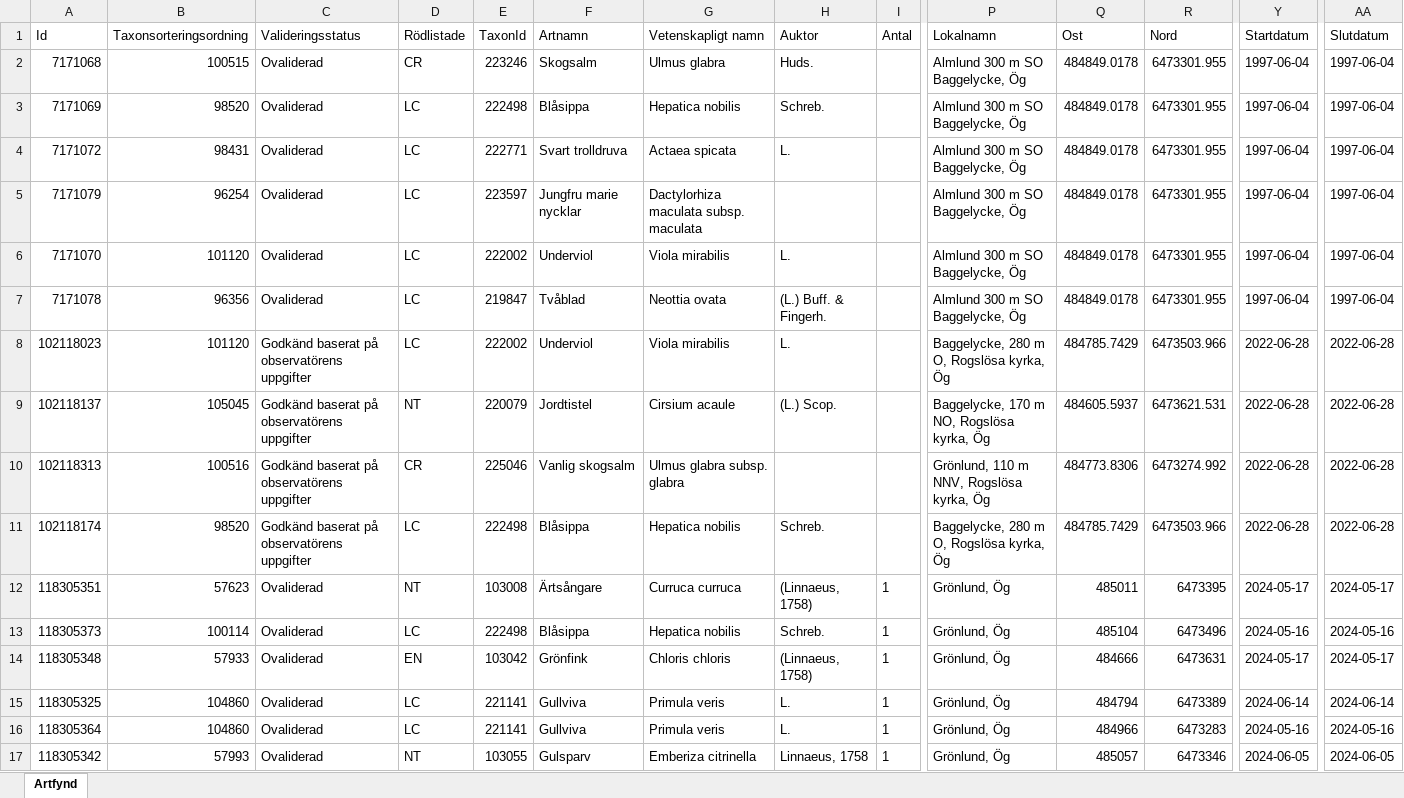
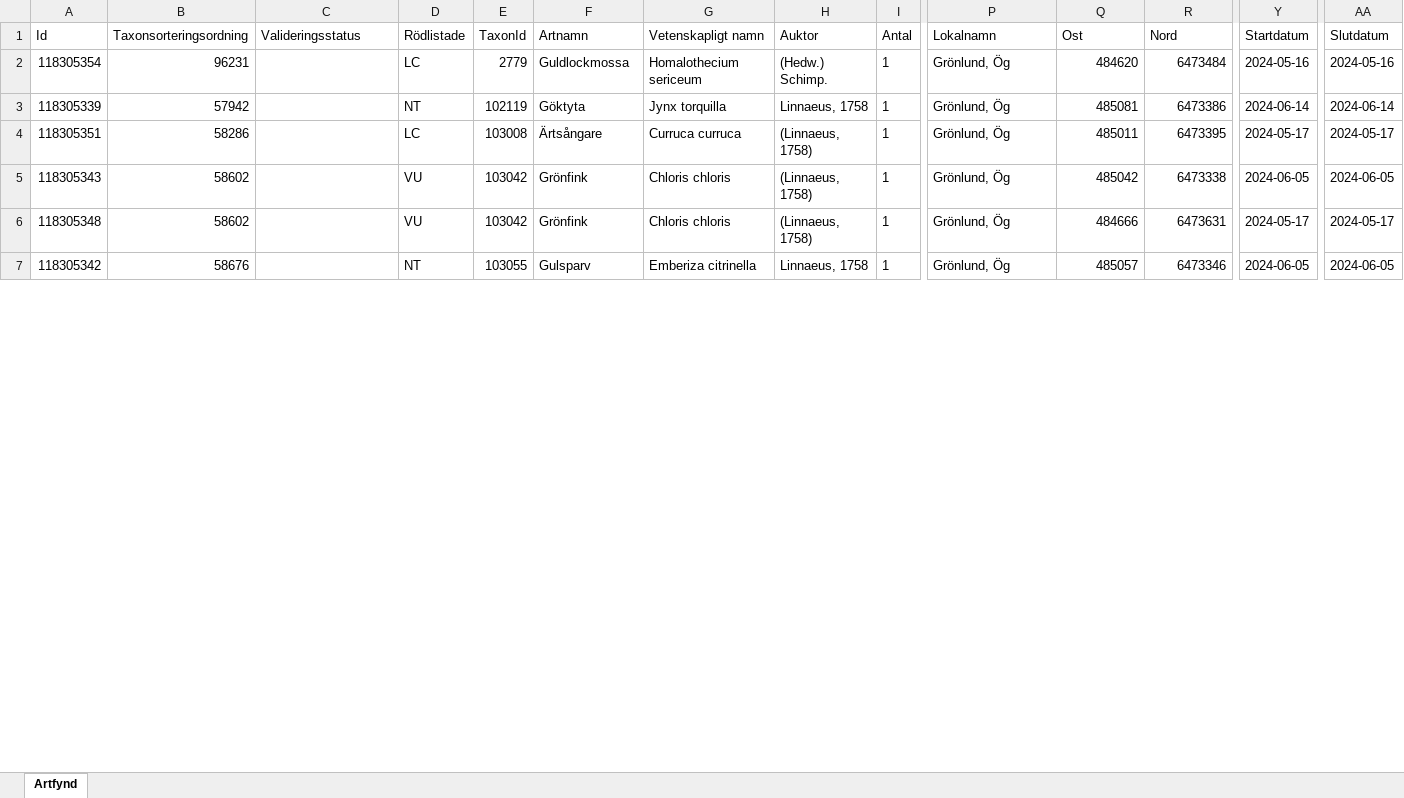
Before and after one commit to klasma/Logging_0584, an Excel workbook: artfynd/A 18029-2022 artfynd.xlsx, sheet Artfynd, drawn as a sheet; only a part is shown, gaps mark what is left out; values as stored, in another font and other column widths than the file's, no borders; removed rows and columns are numbered as before the commit, all else as after; rows hold the shown columns only; the diff covers the shown part only; the diff names each change by its address in the sheet, - before the commit and + after, or states it on an @@ line.

```diff
--- a/artfynd/A 18029-2022 artfynd.xlsx (sheet Artfynd)
+++ b/artfynd/A 18029-2022 artfynd.xlsx (sheet Artfynd)
-row 2: 7171068 | 100515 | Ovaliderad | CR | 223246 | Skogsalm | Ulmus glabra | Huds. |  | Almlund 300 m SO Baggelycke, Ög | 484849.0178 | 6473301.955 | 1997-06-04 | 1997-06-04
-row 3: 7171069 | 98520 | Ovaliderad | LC | 222498 | Blåsippa | Hepatica nobilis | Schreb. |  | Almlund 300 m SO Baggelycke, Ög | 484849.0178 | 6473301.955 | 1997-06-04 | 1997-06-04
-row 4: 7171072 | 98431 | Ovaliderad | LC | 222771 | Svart trolldruva | Actaea spicata | L. |  | Almlund 300 m SO Baggelycke, Ög | 484849.0178 | 6473301.955 | 1997-06-04 | 1997-06-04
-row 5: 7171079 | 96254 | Ovaliderad | LC | 223597 | Jungfru marie nycklar | Dactylorhiza maculata subsp. maculata |  |  | Almlund 300 m SO Baggelycke, Ög | 484849.0178 | 6473301.955 | 1997-06-04 | 1997-06-04
-row 6: 7171070 | 101120 | Ovaliderad | LC | 222002 | Underviol | Viola mirabilis | L. |  | Almlund 300 m SO Baggelycke, Ög | 484849.0178 | 6473301.955 | 1997-06-04 | 1997-06-04
-row 7: 7171078 | 96356 | Ovaliderad | LC | 219847 | Tvåblad | Neottia ovata | (L.) Buff. & Fingerh. |  | Almlund 300 m SO Baggelycke, Ög | 484849.0178 | 6473301.955 | 1997-06-04 | 1997-06-04
-row 8: 102118023 | 101120 | Godkänd baserat på observatörens uppgifter | LC | 222002 | Underviol | Viola mirabilis | L. |  | Baggelycke, 280 m O, Rogslösa kyrka, Ög | 484785.7429 | 6473503.966 | 2022-06-28 | 2022-06-28
-row 9: 102118137 | 105045 | Godkänd baserat på observatörens uppgifter | NT | 220079 | Jordtistel | Cirsium acaule | (L.) Scop. |  | Baggelycke, 170 m NO, Rogslösa kyrka, Ög | 484605.5937 | 6473621.531 | 2022-06-28 | 2022-06-28
-row 10: 102118313 | 100516 | Godkänd baserat på observatörens uppgifter | CR | 225046 | Vanlig skogsalm | Ulmus glabra subsp. glabra |  |  | Grönlund, 110 m NNV, Rogslösa kyrka, Ög | 484773.8306 | 6473274.992 | 2022-06-28 | 2022-06-28
-row 11: 102118174 | 98520 | Godkänd baserat på observatörens uppgifter | LC | 222498 | Blåsippa | Hepatica nobilis | Schreb. |  | Baggelycke, 280 m O, Rogslösa kyrka, Ög | 484785.7429 | 6473503.966 | 2022-06-28 | 2022-06-28
+row 2: 118305354 | 96231 |  | LC | 2779 | Guldlockmossa | Homalothecium sericeum | (Hedw.) Schimp. | 1 | Grönlund, Ög | 484620 | 6473484 | 2024-05-16 | 2024-05-16
+row 3: 118305339 | 57942 |  | NT | 102119 | Göktyta | Jynx torquilla | Linnaeus, 1758 | 1 | Grönlund, Ög | 485081 | 6473386 | 2024-06-14 | 2024-06-14
-B4 (Taxonsorteringsordning): 57623
+B4 (Taxonsorteringsordning): 58286
-C4:C6 (Valideringsstatus): Ovaliderad
+C4:C6 (Valideringsstatus): (empty)
-D4 (Rödlistade): NT
+D4 (Rödlistade): LC
-A5 (Id): 118305373
+A5 (Id): 118305343
-B5 (Taxonsorteringsordning): 100114
+B5 (Taxonsorteringsordning): 58602
-D5 (Rödlistade): LC
+D5 (Rödlistade): VU
-E5 (TaxonId): 222498
+E5 (TaxonId): 103042
-F5 (Artnamn): Blåsippa
+F5 (Artnamn): Grönfink
-G5 (Vetenskapligt namn): Hepatica nobilis
+G5 (Vetenskapligt namn): Chloris chloris
-H5 (Auktor): Schreb.
+H5 (Auktor): (Linnaeus, 1758)
-Q5 (Ost): 485104
+Q5 (Ost): 485042
-R5 (Nord): 6473496
+R5 (Nord): 6473338
-Y5 (Startdatum): 2024-05-16
+Y5 (Startdatum): 2024-06-05
-AA5 (Slutdatum): 2024-05-16
+AA5 (Slutdatum): 2024-06-05
-B6 (Taxonsorteringsordning): 57933
+B6 (Taxonsorteringsordning): 58602
-D6 (Rödlistade): EN
+D6 (Rödlistade): VU
-row 15: 118305325 | 104860 | Ovaliderad | LC | 221141 | Gullviva | Primula veris | L. | 1 | Grönlund, Ög | 484794 | 6473389 | 2024-06-14 | 2024-06-14
-row 16: 118305364 | 104860 | Ovaliderad | LC | 221141 | Gullviva | Primula veris | L. | 1 | Grönlund, Ög | 484966 | 6473283 | 2024-05-16 | 2024-05-16
-B7 (Taxonsorteringsordning): 57993
+B7 (Taxonsorteringsordning): 58676
-C7 (Valideringsstatus): Ovaliderad
+C7 (Valideringsstatus): (empty)
```
Also changed, not shown: 25 added rows, 14 removed rows and 210 edited cells elsewhere in this sheet, artfynd/A 18633-2022 artfynd.xlsx, artfynd/A 23965-2026 artfynd.xlsx, 26 other files.
